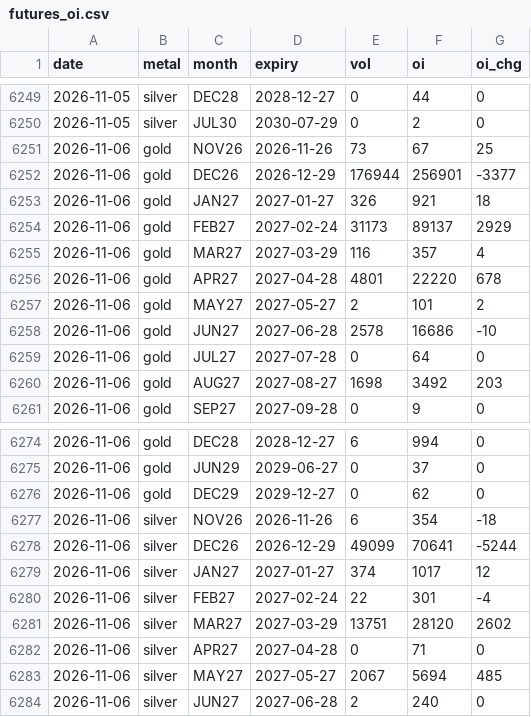
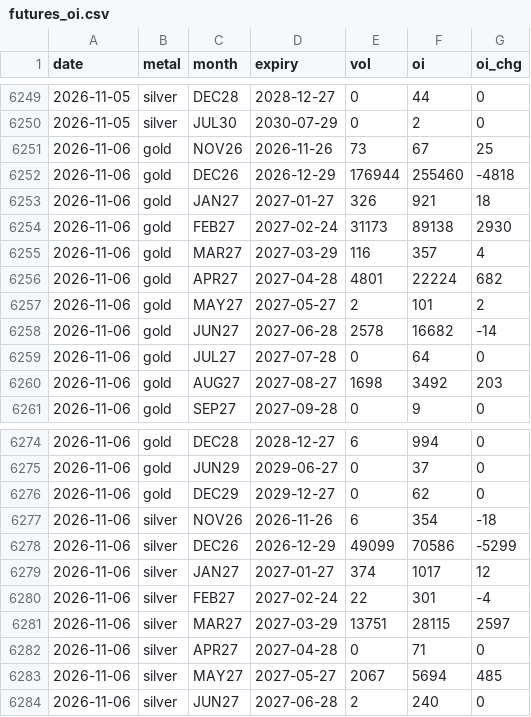
Before and after one commit to Allenvip1/G-F-U-T, a CSV file: data/futures_oi.csv, drawn as a sheet; only a part is shown, gaps mark what is left out.

```diff
--- a/data/futures_oi.csv
+++ b/data/futures_oi.csv
@@ -6251,9 +6251,9 @@ date,metal,month,expiry,vol,oi,oi_chg
 2026-11-06,gold,NOV26,2026-11-26,73,67,25
-2026-11-06,gold,DEC26,2026-12-29,176944,256901,-3377
+2026-11-06,gold,DEC26,2026-12-29,176944,255460,-4818
 2026-11-06,gold,JAN27,2027-01-27,326,921,18
-2026-11-06,gold,FEB27,2027-02-24,31173,89137,2929
+2026-11-06,gold,FEB27,2027-02-24,31173,89138,2930
 2026-11-06,gold,MAR27,2027-03-29,116,357,4
-2026-11-06,gold,APR27,2027-04-28,4801,22220,678
+2026-11-06,gold,APR27,2027-04-28,4801,22224,682
 2026-11-06,gold,MAY27,2027-05-27,2,101,2
-2026-11-06,gold,JUN27,2027-06-28,2578,16686,-10
+2026-11-06,gold,JUN27,2027-06-28,2578,16682,-14
 2026-11-06,gold,JUL27,2027-07-28,0,64,0
@@ -6277,6 +6277,6 @@ date,metal,month,expiry,vol,oi,oi_chg
 2026-11-06,silver,NOV26,2026-11-26,6,354,-18
-2026-11-06,silver,DEC26,2026-12-29,49099,70641,-5244
+2026-11-06,silver,DEC26,2026-12-29,49099,70586,-5299
 2026-11-06,silver,JAN27,2027-01-27,374,1017,12
 2026-11-06,silver,FEB27,2027-02-24,22,301,-4
-2026-11-06,silver,MAR27,2027-03-29,13751,28120,2602
+2026-11-06,silver,MAR27,2027-03-29,13751,28115,2597
 2026-11-06,silver,APR27,2027-04-28,0,71,0
```
Also changed, not shown: data/futures_total.csv, data/gvz.csv, 4 other files.
